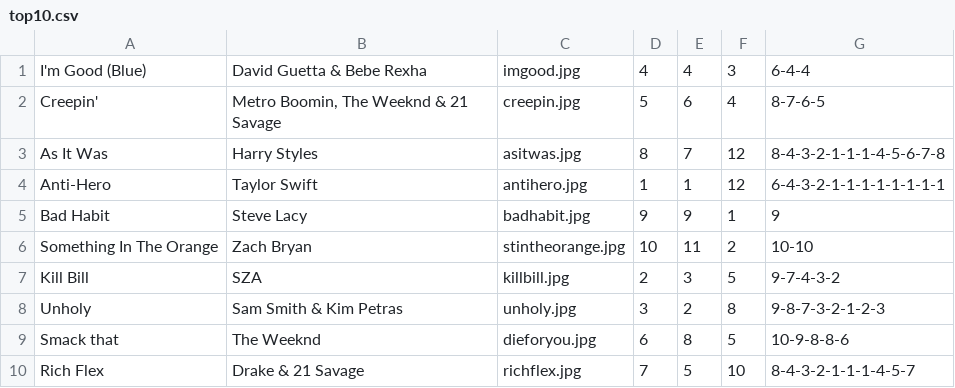
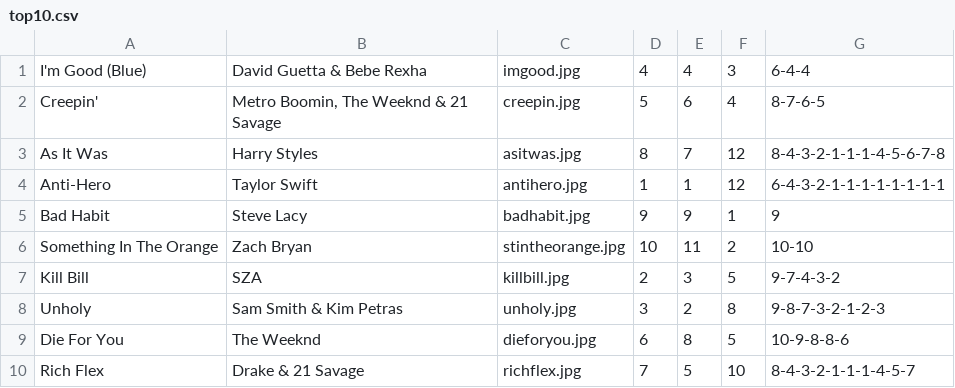
Before and after one commit to Jahir124/Taller02-Ramas, a CSV file: TopMusical/TopMusical/top10.csv, drawn as a sheet.

```diff
--- a/TopMusical/TopMusical/top10.csv
+++ b/TopMusical/TopMusical/top10.csv
@@ -8,3 +8,3 @@ Kill Bill;SZA;killbill.jpg;2;3;5;9-7-4-3-2
 Unholy;Sam Smith & Kim Petras;unholy.jpg;3;2;8;9-8-7-3-2-1-2-3
-Smack that;The Weeknd;dieforyou.jpg;6;8;5;10-9-8-8-6
+Die For You;The Weeknd;dieforyou.jpg;6;8;5;10-9-8-8-6
 Rich Flex;Drake & 21 Savage;richflex.jpg;7;5;10;8-4-3-2-1-1-1-4-5-7
```
Also changed, not shown: 1 other file.
